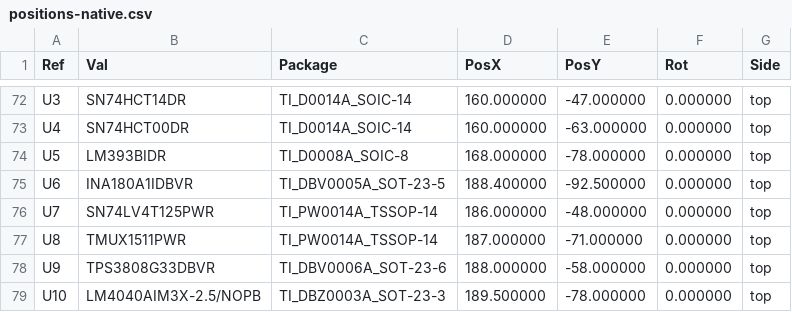
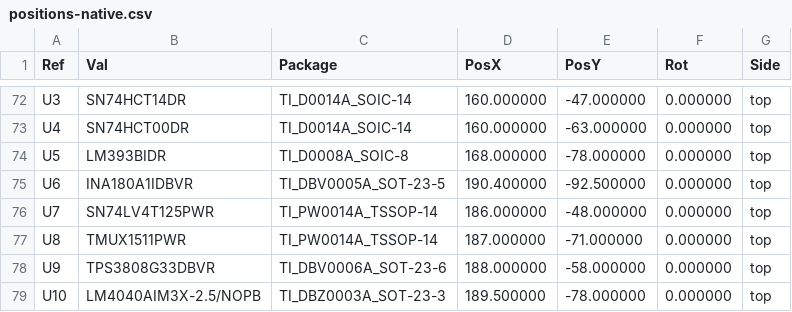
Before and after one commit to almondsun/DynamicSystemsAndControl, a CSV file: project/pcb/redesign/production/jlcpcb-revB-2026-10-27/evidence/positions-native.csv, drawn as a sheet; only a part is shown, gaps mark what is left out; the diff covers the shown part only.

```diff
--- a/project/pcb/redesign/production/jlcpcb-revB-2026-10-27/evidence/positions-native.csv
+++ b/project/pcb/redesign/production/jlcpcb-revB-2026-10-27/evidence/positions-native.csv
@@ -74,3 +74,3 @@ Ref,Val,Package,PosX,PosY,Rot,Side
 "U5","LM393BIDR","TI_D0008A_SOIC-8",168.000000,-78.000000,0.000000,top
-"U6","INA180A1IDBVR","TI_DBV0005A_SOT-23-5",188.400000,-92.500000,0.000000,top
+"U6","INA180A1IDBVR","TI_DBV0005A_SOT-23-5",190.400000,-92.500000,0.000000,top
 "U7","SN74LV4T125PWR","TI_PW0014A_TSSOP-14",186.000000,-48.000000,0.000000,top
```
Also changed, not shown: 11 edited cells elsewhere in this file, project/pcb/redesign/production/jlcpcb-revB-2026-10-27/bom_jlcpcb_revB.csv, project/pcb/redesign/production/jlcpcb-revB-2026-10-27/cpl_jlcpcb_revB.csv, 43 other files.
